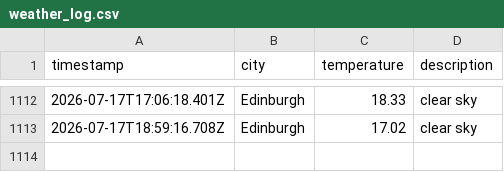
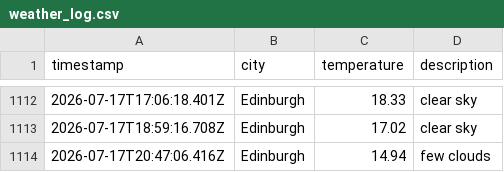
Before and after one commit to saniatalha/WeatherAppJS, a CSV file: data/weather_log.csv, drawn as a sheet; only a part is shown, gaps mark what is left out; the diff names each change by its address in the sheet, - before the commit and + after, or states it on an @@ line.

```diff
--- a/data/weather_log.csv
+++ b/data/weather_log.csv
+row 1114: 2026-07-17T20:47:06.416Z | Edinburgh | 14.94 | few clouds
```
Also changed, not shown: 1 other file.
